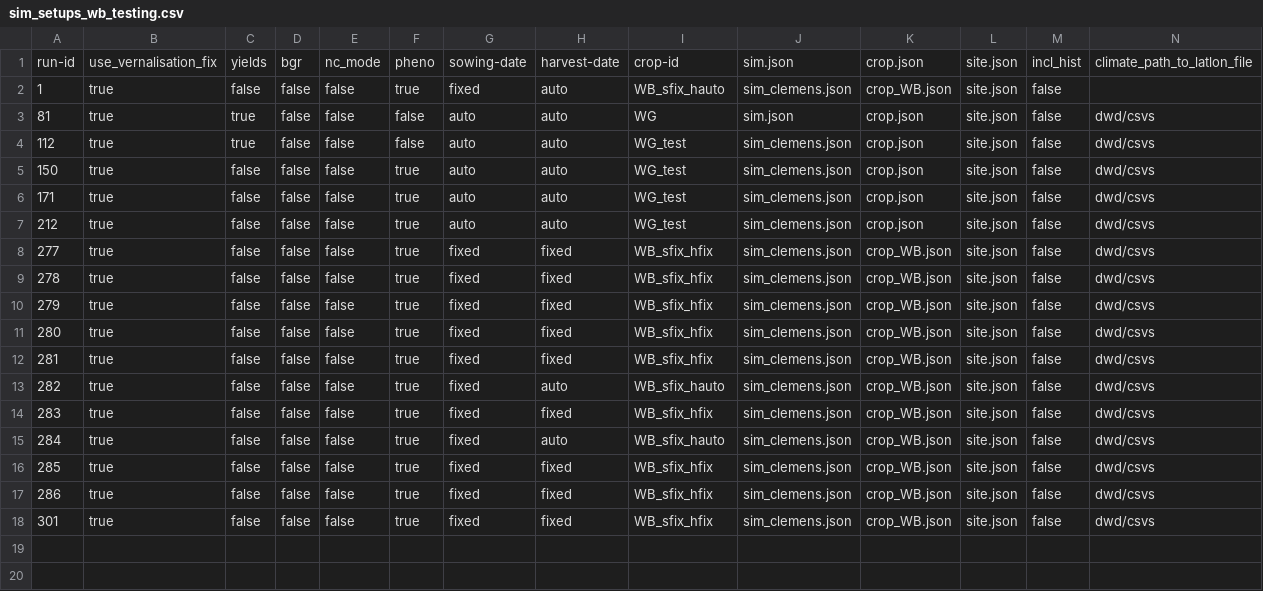
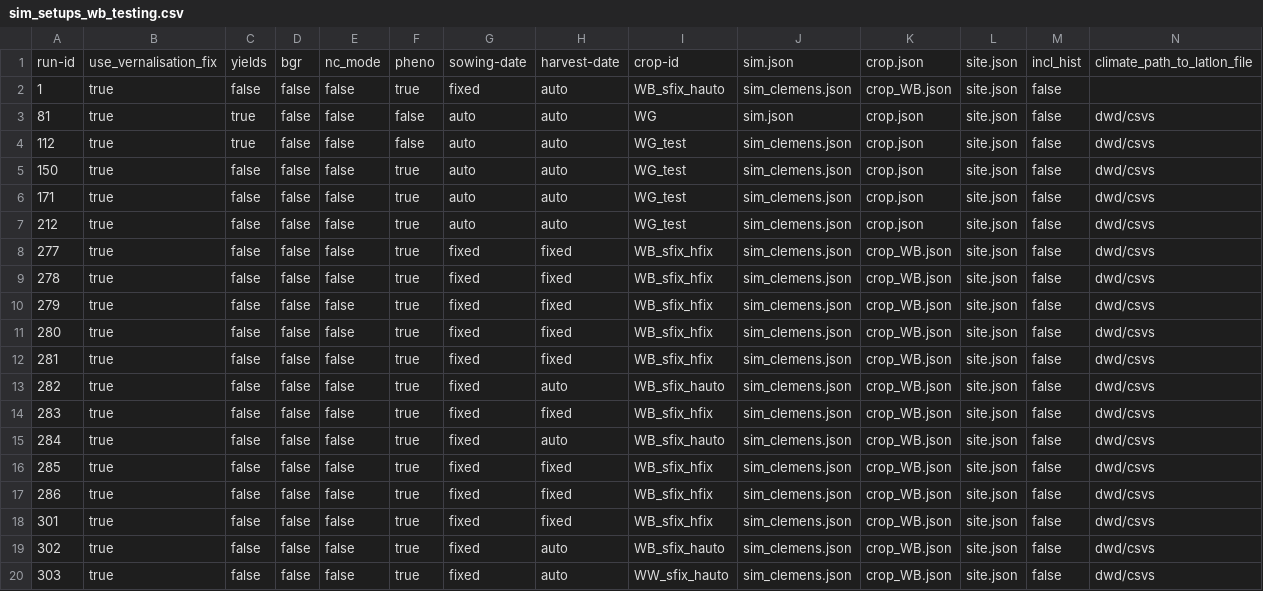
Before and after one commit to zalf-rpm/modoklim, a CSV file: sim_setups_wb_testing.csv, drawn as a sheet; only a part is shown; rows hold the shown columns only; the diff names each change by its address in the sheet, - before the commit and + after, or states it on an @@ line.

Commit message:
New final setup and setup for dwd phen calibration

```diff
--- a/sim_setups_wb_testing.csv
+++ b/sim_setups_wb_testing.csv
+row 19: 302 | true | false | false | false | true | fixed | auto | WB_sfix_hauto | sim_clemens.json | crop_WB.json | site.json | false | dwd/csvs
+row 20: 303 | true | false | false | false | true | fixed | auto | WW_sfix_hauto | sim_clemens.json | crop_WB.json | site.json | false | dwd/csvs
```
Also changed, not shown: 27 other files.
